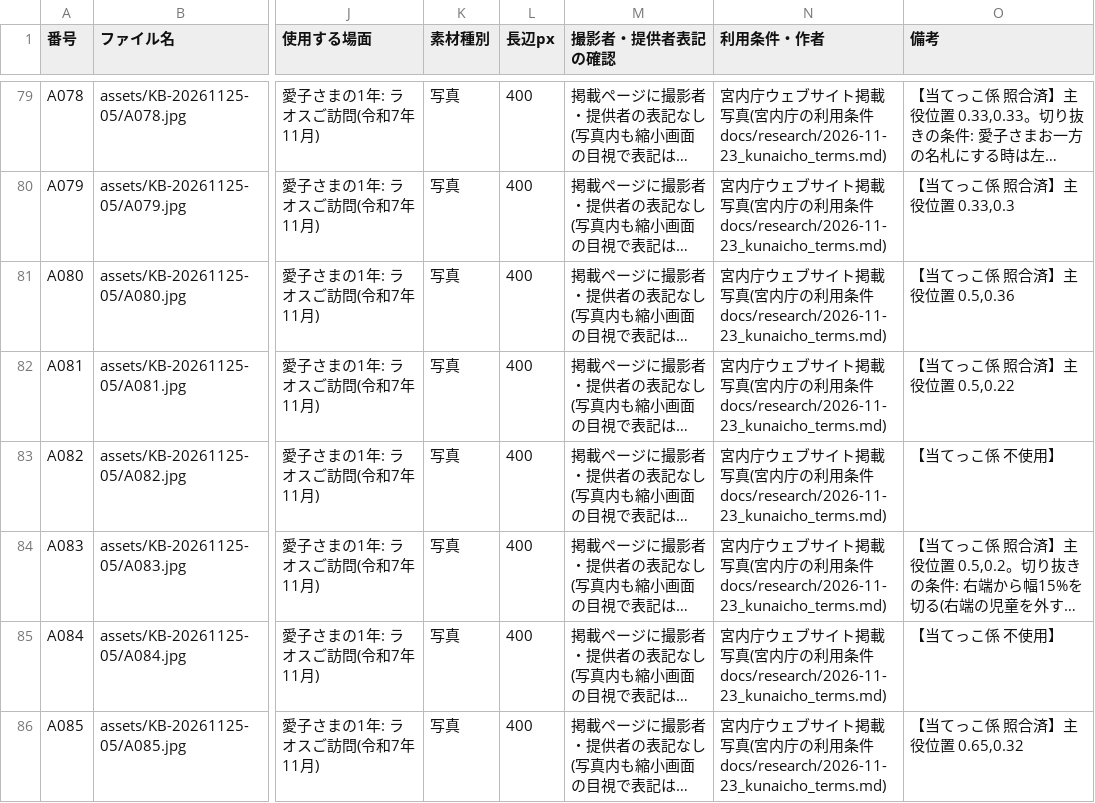
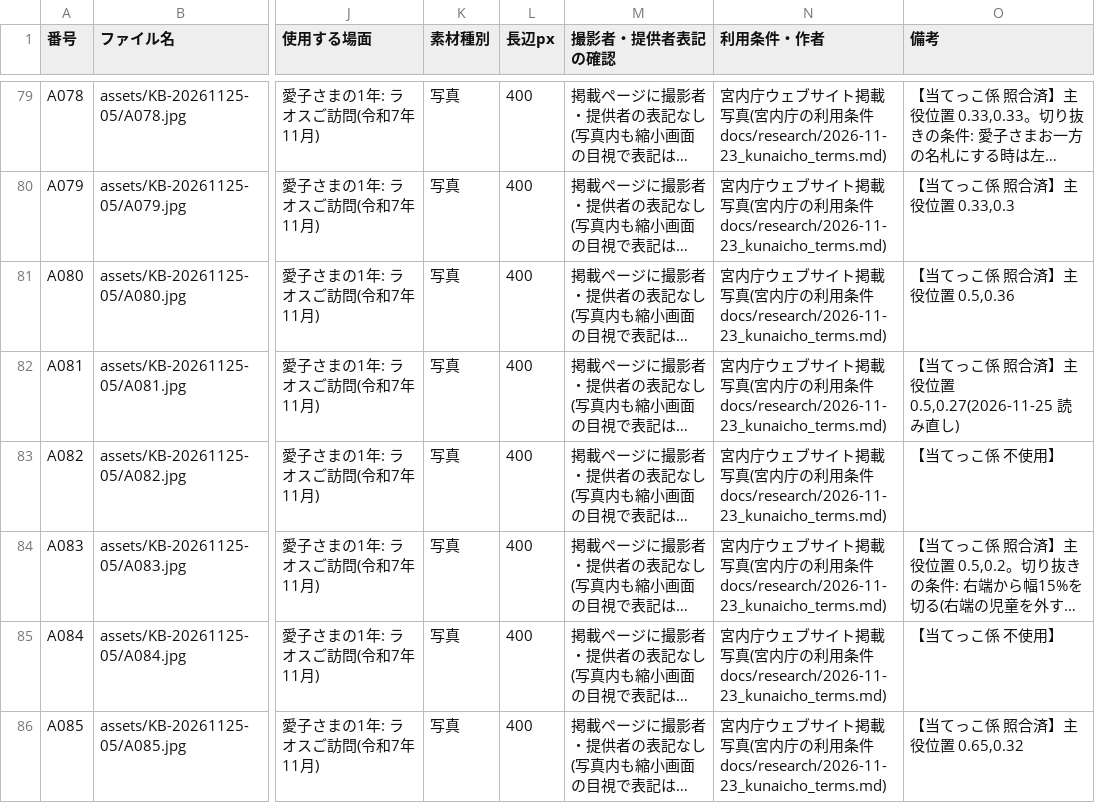
Before and after one commit to aiichirouarakiaandacoltd-bit/-, a CSV file: projects/KB-20261125-05/ledger.csv, drawn as a sheet; only a part is shown, gaps mark what is left out; long unchanged cells end in …; the diff covers the shown part only; the diff names each change by its address in the sheet, - before the commit and + after, or states it on an @@ line.

```diff
--- a/projects/KB-20261125-05/ledger.csv
+++ b/projects/KB-20261125-05/ledger.csv
-O82 (備考): 【当てっこ係 照合済】主役位置 0.5,0.22
+O82 (備考): 【当てっこ係 照合済】主役位置 0.5,0.27(2026-11-25 読み直し)
```
Also changed, not shown: 9 edited cells elsewhere in this file, 2 other files.
